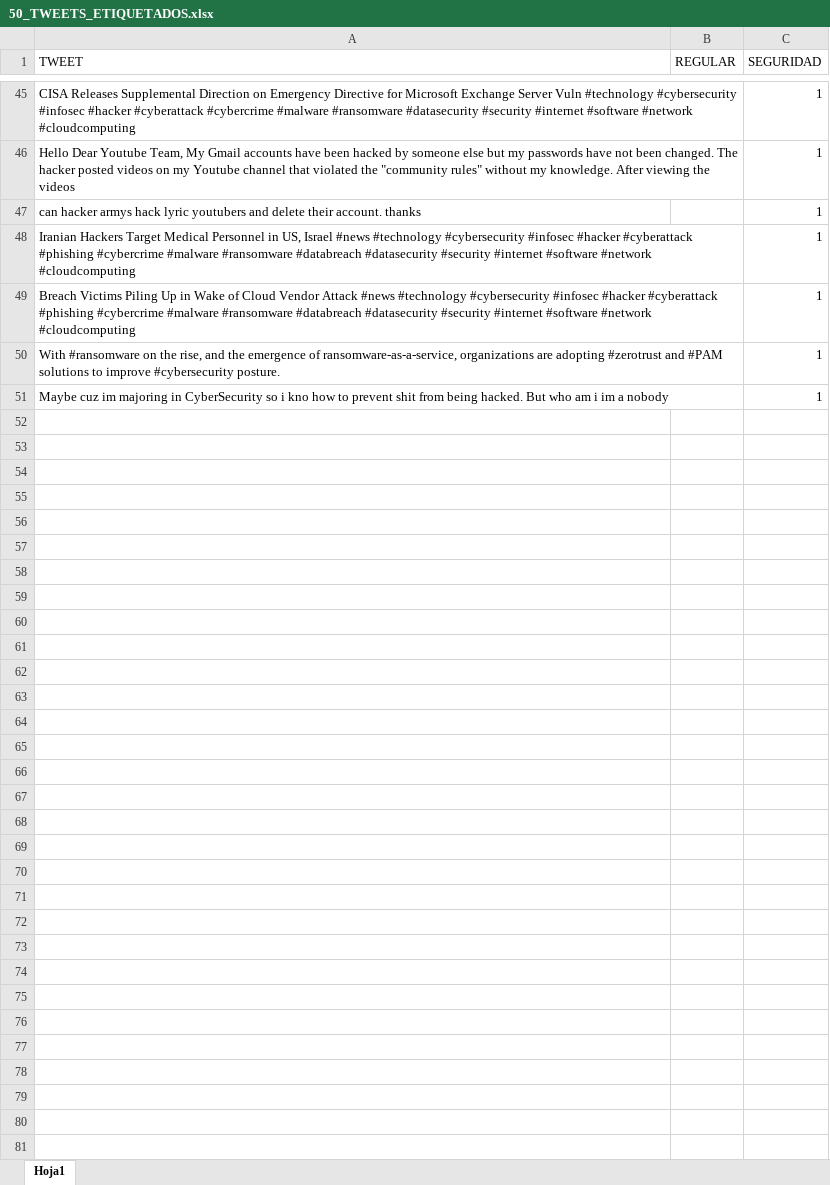
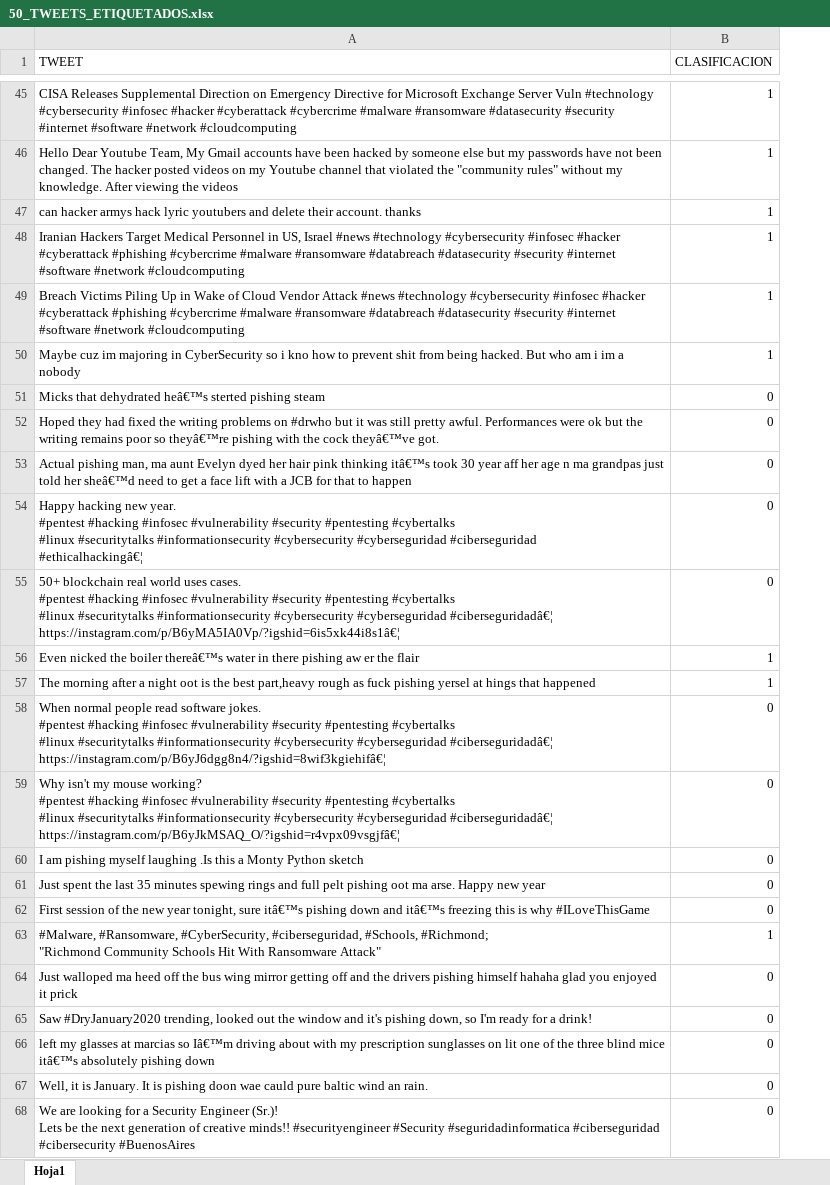
Before and after one commit to juan-chow/DATASETS, an Excel workbook: DATASET_LIMPIOS/50_TWEETS_ETIQUETADOS.xlsx, sheet Hoja1, drawn as a sheet; only a part is shown, gaps mark what is left out; values as stored, in another font and other column widths than the file's, no borders; removed rows and columns are numbered as before the commit, all else as after; ↵ is a line break in a cell; the diff covers the shown part only; the diff names each change by its address in the sheet, - before the commit and + after, or states it on an @@ line.

```diff
--- a/DATASET_LIMPIOS/50_TWEETS_ETIQUETADOS.xlsx (sheet Hoja1)
+++ b/DATASET_LIMPIOS/50_TWEETS_ETIQUETADOS.xlsx (sheet Hoja1)
-column B (REGULAR), empty
-column C (SEGURIDAD), rows 45-49: all 1; row 51: 1
+column B (CLASIFICACION), rows 45-50: all 1
-row 50: With #ransomware on the rise, and the emergence of ransomware-as-a-service, organizations are adopting #zerotrust and #PAM solutions to improve #cybersecurity posture. |  | 1
+row 51: Micks that dehydrated heâ€™s sterted pishing steam | 0
+row 52: Hoped they had fixed the writing problems on #drwho but it was still pretty awful. Performances were ok but the writing remains poor so theyâ€™re pishing with the cock theyâ€™ve got. | 0
+row 53: Actual pishing man, ma aunt Evelyn dyed her hair pink thinking itâ€™s took 30 year aff her age n ma grandpas just told her sheâ€™d need to get a face lift with a JCB for that to happen | 0
+row 54: Happy hacking new year. ↵ #pentest #hacking #infosec #vulnerability #security #pentesting #cybertalks ↵ #linux #securitytalks #informationsecurity #cybersecurity #cyberseguridad #ciberseguridad ↵ #ethicalhackingâ€¦ | 0
+row 55: 50+ blockchain real world uses cases. ↵ #pentest #hacking #infosec #vulnerability #security #pentesting #cybertalks ↵ #linux #securitytalks #informationsecurity #cybersecurity #cyberseguridad #ciberseguridadâ€¦ https://instagram.com/p/B6yMA5IA0Vp/?igshid=6is5xk44i8s1â€¦ | 0
+row 56: Even nicked the boiler thereâ€™s water in there pishing aw er the flair | 1
+row 57: The morning after a night oot is the best part,heavy rough as fuck pishing yersel at hings that happened | 1
+row 58: When normal people read software jokes. ↵ #pentest #hacking #infosec #vulnerability #security #pentesting #cybertalks ↵ #linux #securitytalks #informationsecurity #cybersecurity #cyberseguridad #ciberseguridadâ€¦ https://instagram.com/p/B6yJ6dgg8n4/?igshid=8wif3kgiehifâ€¦ | 0
+row 59: Why isn't my mouse working? ↵ #pentest #hacking #infosec #vulnerability #security #pentesting #cybertalks ↵ #linux #securitytalks #informationsecurity #cybersecurity #cyberseguridad #ciberseguridadâ€¦ https://instagram.com/p/B6yJkMSAQ_O/?igshid=r4vpx09vsgjfâ€¦ | 0
+row 60: I am pishing myself laughing .Is this a Monty Python sketch | 0
+row 61: Just spent the last 35 minutes spewing rings and full pelt pishing oot ma arse. Happy new year | 0
+row 62: First session of the new year tonight, sure itâ€™s pishing down and itâ€™s freezing this is why #ILoveThisGame | 0
+row 63: #Malware, #Ransomware, #CyberSecurity, #ciberseguridad, #Schools, #Richmond; ↵ "Richmond Community Schools Hit With Ransomware Attack" | 1
+row 64: Just walloped ma heed off the bus wing mirror getting off and the drivers pishing himself hahaha glad you enjoyed it prick | 0
+row 65: Saw #DryJanuary2020 trending, looked out the window and it's pishing down, so I'm ready for a drink! | 0
+row 66: left my glasses at marcias so Iâ€™m driving about with my prescription sunglasses on lit one of the three blind mice itâ€™s absolutely pishing down | 0
+row 67: Well, it is January. It is pishing doon wae cauld pure baltic wind an rain. | 0
+row 68: We are looking for a Security Engineer (Sr.)! ↵ Lets be the next generation of creative minds!! #securityengineer #Security #seguridadinformatica #ciberseguridad #cibersecurity #BuenosAires | 0
```
Also changed, not shown: 125 added rows elsewhere in this sheet, 1 other file.
